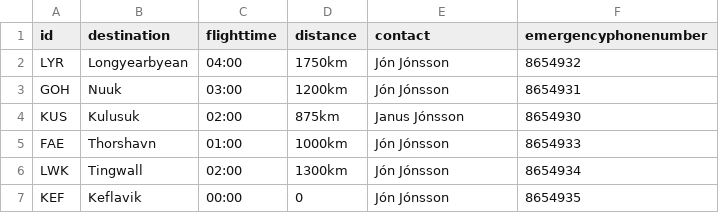
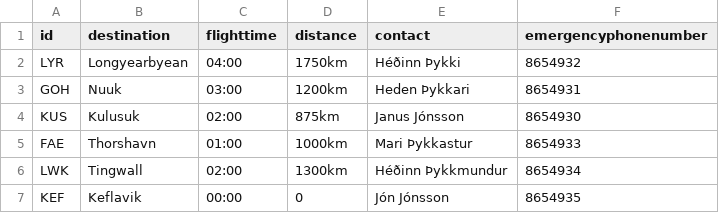
Before and after one commit to fridriks19/Final_programing_assignment1, a CSV file: data/Destinations.csv, drawn as a sheet; the diff names each change by its address in the sheet, - before the commit and + after, or states it on an @@ line.

Commit message:
Update Destinations.csv

```diff
--- a/data/Destinations.csv
+++ b/data/Destinations.csv
-E2 (contact): Jón Jónsson
+E2 (contact): Héðinn Þykki
-E3 (contact): Jón Jónsson
+E3 (contact): Heden Þykkari
-E5 (contact): Jón Jónsson
+E5 (contact): Mari Þykkastur
-E6 (contact): Jón Jónsson
+E6 (contact): Héðinn Þykkmundur
```
